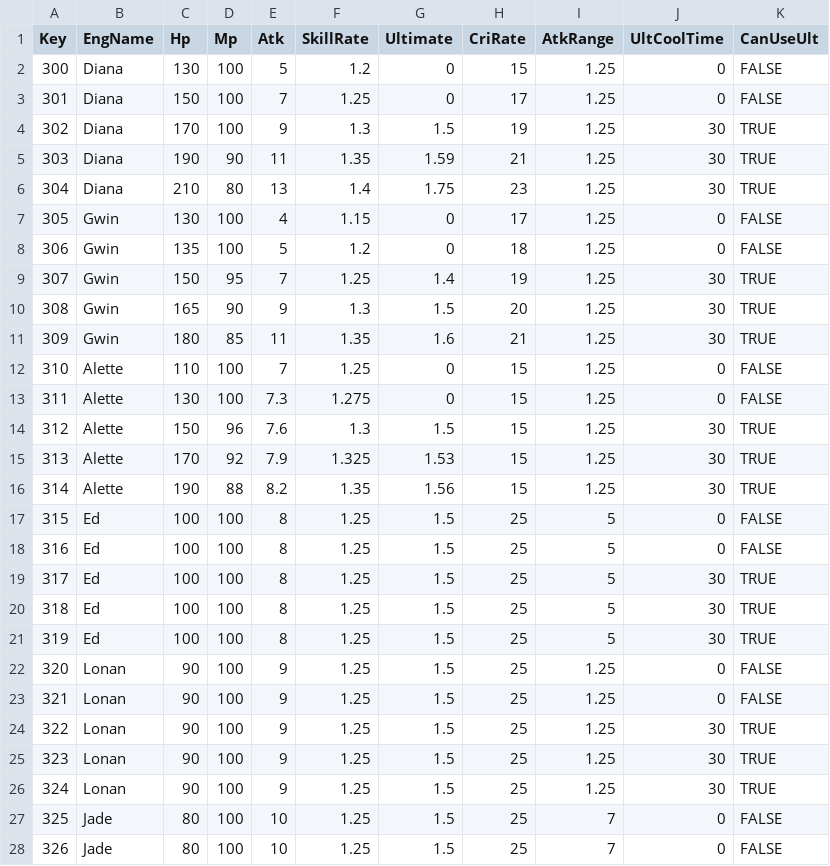
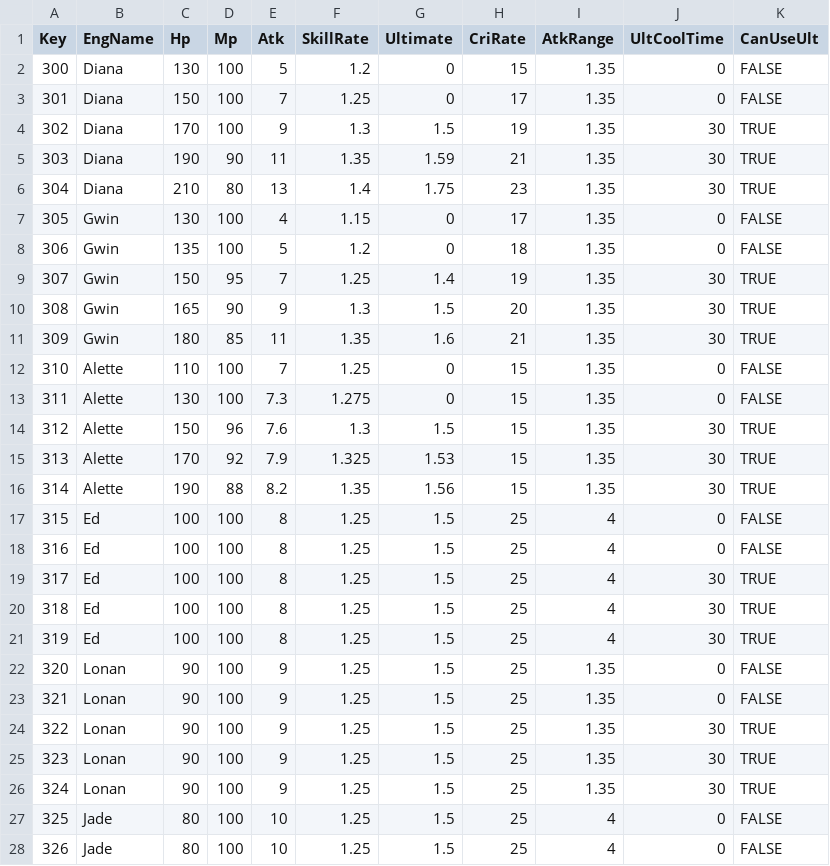
Before and after one commit to sh98923/seonan_Trickal, a CSV file: Assets/Resources/Tables/PlayerUpgradeTable.csv, drawn as a sheet; only a part is shown; the diff covers the shown part only.

```diff
--- a/Assets/Resources/Tables/PlayerUpgradeTable.csv
+++ b/Assets/Resources/Tables/PlayerUpgradeTable.csv
@@ -1,28 +1,28 @@
 Key,EngName,Hp,Mp,Atk,SkillRate,Ultimate,CriRate,AtkRange,UltCoolTime,CanUseUlt
-300,Diana,130,100,5,1.2,0,15,1.25,0,FALSE
-301,Diana,150,100,7,1.25,0,17,1.25,0,FALSE
-302,Diana,170,100,9,1.3,1.5,19,1.25,30,TRUE
-303,Diana,190,90,11,1.35,1.59,21,1.25,30,TRUE
-304,Diana,210,80,13,1.4,1.75,23,1.25,30,TRUE
-305,Gwin,130,100,4,1.15,0,17,1.25,0,FALSE
-306,Gwin,135,100,5,1.2,0,18,1.25,0,FALSE
-307,Gwin,150,95,7,1.25,1.4,19,1.25,30,TRUE
-308,Gwin,165,90,9,1.3,1.5,20,1.25,30,TRUE
-309,Gwin,180,85,11,1.35,1.6,21,1.25,30,TRUE
-310,Alette,110,100,7,1.25,0,15,1.25,0,FALSE
-311,Alette,130,100,7.3,1.275,0,15,1.25,0,FALSE
-312,Alette,150,96,7.6,1.3,1.5,15,1.25,30,TRUE
-313,Alette,170,92,7.9,1.325,1.53,15,1.25,30,TRUE
-314,Alette,190,88,8.2,1.35,1.56,15,1.25,30,TRUE
-315,Ed,100,100,8,1.25,1.5,25,5,0,FALSE
-316,Ed,100,100,8,1.25,1.5,25,5,0,FALSE
-317,Ed,100,100,8,1.25,1.5,25,5,30,TRUE
-318,Ed,100,100,8,1.25,1.5,25,5,30,TRUE
-319,Ed,100,100,8,1.25,1.5,25,5,30,TRUE
-320,Lonan,90,100,9,1.25,1.5,25,1.25,0,FALSE
-321,Lonan,90,100,9,1.25,1.5,25,1.25,0,FALSE
-322,Lonan,90,100,9,1.25,1.5,25,1.25,30,TRUE
-323,Lonan,90,100,9,1.25,1.5,25,1.25,30,TRUE
-324,Lonan,90,100,9,1.25,1.5,25,1.25,30,TRUE
-325,Jade,80,100,10,1.25,1.5,25,7,0,FALSE
-326,Jade,80,100,10,1.25,1.5,25,7,0,FALSE
+300,Diana,130,100,5,1.2,0,15,1.35,0,FALSE
+301,Diana,150,100,7,1.25,0,17,1.35,0,FALSE
+302,Diana,170,100,9,1.3,1.5,19,1.35,30,TRUE
+303,Diana,190,90,11,1.35,1.59,21,1.35,30,TRUE
+304,Diana,210,80,13,1.4,1.75,23,1.35,30,TRUE
+305,Gwin,130,100,4,1.15,0,17,1.35,0,FALSE
+306,Gwin,135,100,5,1.2,0,18,1.35,0,FALSE
+307,Gwin,150,95,7,1.25,1.4,19,1.35,30,TRUE
+308,Gwin,165,90,9,1.3,1.5,20,1.35,30,TRUE
+309,Gwin,180,85,11,1.35,1.6,21,1.35,30,TRUE
+310,Alette,110,100,7,1.25,0,15,1.35,0,FALSE
+311,Alette,130,100,7.3,1.275,0,15,1.35,0,FALSE
+312,Alette,150,96,7.6,1.3,1.5,15,1.35,30,TRUE
+313,Alette,170,92,7.9,1.325,1.53,15,1.35,30,TRUE
+314,Alette,190,88,8.2,1.35,1.56,15,1.35,30,TRUE
+315,Ed,100,100,8,1.25,1.5,25,4,0,FALSE
+316,Ed,100,100,8,1.25,1.5,25,4,0,FALSE
+317,Ed,100,100,8,1.25,1.5,25,4,30,TRUE
+318,Ed,100,100,8,1.25,1.5,25,4,30,TRUE
+319,Ed,100,100,8,1.25,1.5,25,4,30,TRUE
+320,Lonan,90,100,9,1.25,1.5,25,1.35,0,FALSE
+321,Lonan,90,100,9,1.25,1.5,25,1.35,0,FALSE
+322,Lonan,90,100,9,1.25,1.5,25,1.35,30,TRUE
+323,Lonan,90,100,9,1.25,1.5,25,1.35,30,TRUE
+324,Lonan,90,100,9,1.25,1.5,25,1.35,30,TRUE
+325,Jade,80,100,10,1.25,1.5,25,4,0,FALSE
+326,Jade,80,100,10,1.25,1.5,25,4,0,FALSE
```
Also changed, not shown: 63 edited cells elsewhere in this file, Assets/Resources/Tables/CharacterTable.csv, Assets/Resources/Tables/MonsterTable.csv, 14 other files.
